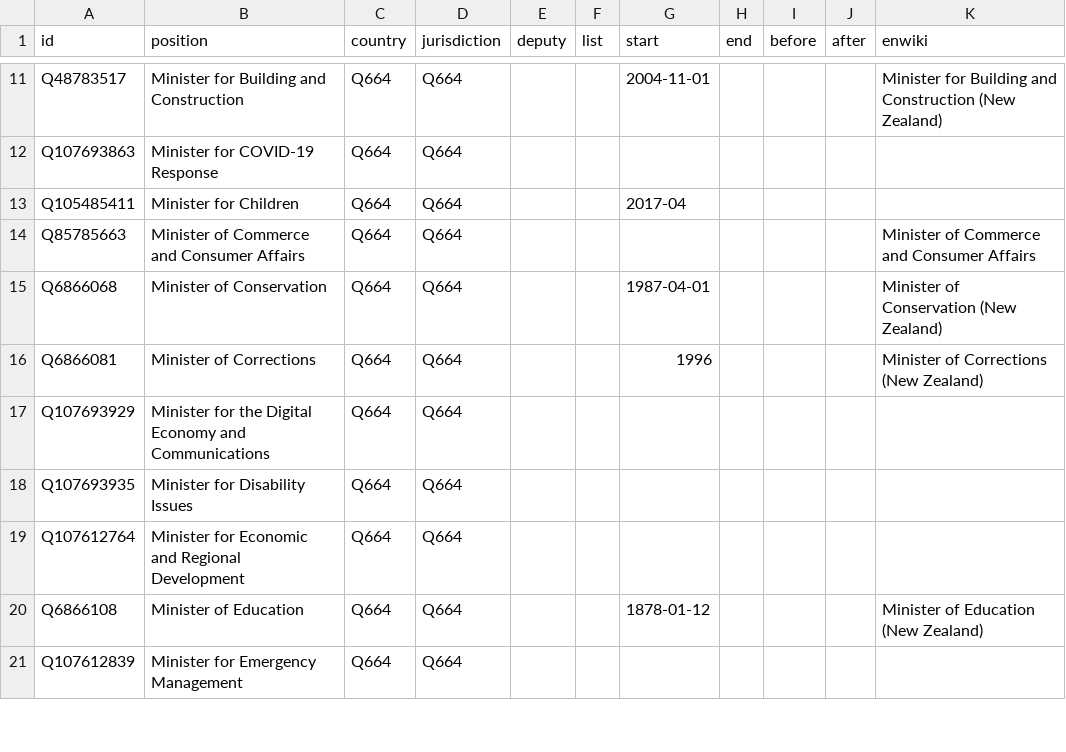
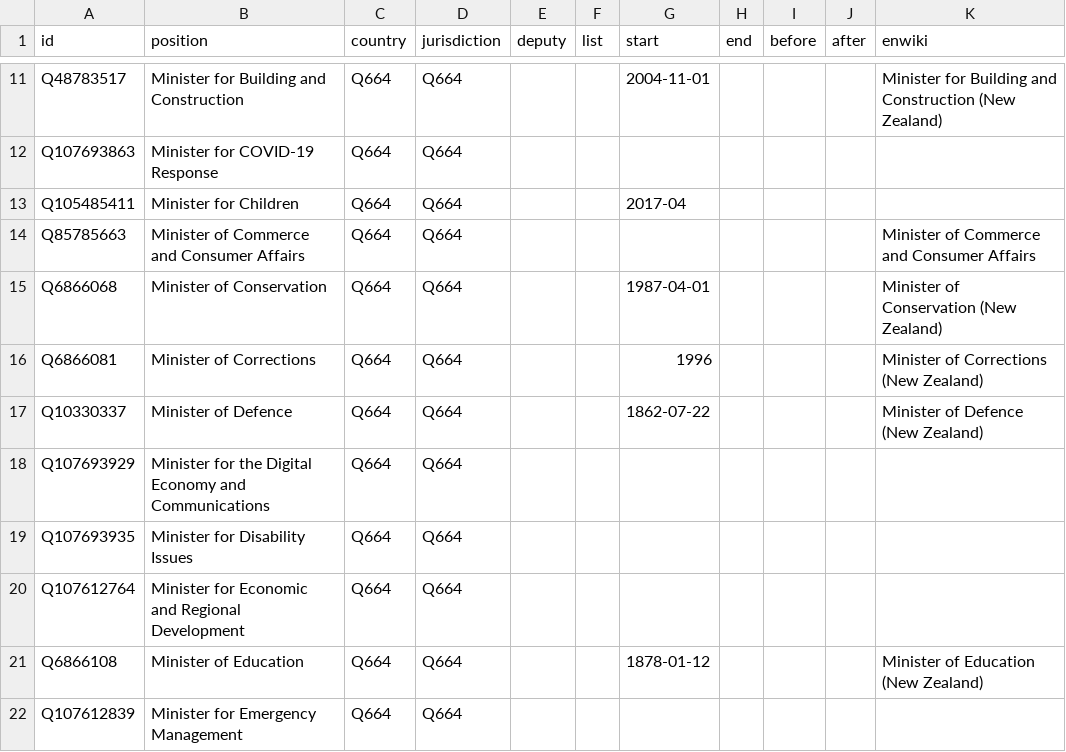
Before and after one commit to every-politician-scrapers/new-zealand-cabinet, a CSV file: html/positions.csv, drawn as a sheet; only a part is shown, gaps mark what is left out.

Commit message:
PCB update

```diff
--- a/html/positions.csv
+++ b/html/positions.csv
@@ -16,2 +16,3 @@ Q6866068,Minister of Conservation,Q664,Q664,,,1987-04-01,,,,Minister of Conserva
 Q6866081,Minister of Corrections,Q664,Q664,,,1996,,,,Minister of Corrections (New Zealand)
+Q10330337,Minister of Defence,Q664,Q664,,,1862-07-22,,,,Minister of Defence (New Zealand)
 Q107693929,Minister for the Digital Economy and Communications,Q664,Q664,,,,,,,
```
